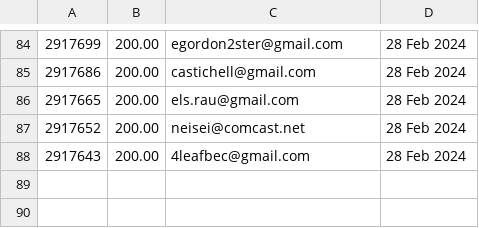
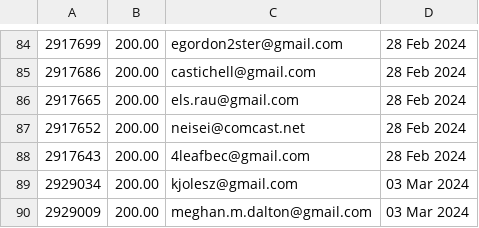
Before and after one commit to required777/TD-Testing-ffcsa_scripts, a CSV file: localline/data/order_data_PRODUCTION_fail.csv, drawn as a sheet; only a part is shown, gaps mark what is left out; the diff names each change by its address in the sheet, - before the commit and + after, or states it on an @@ line.

Commit message:
Update data files

```diff
--- a/localline/data/order_data_PRODUCTION_fail.csv
+++ b/localline/data/order_data_PRODUCTION_fail.csv
+row 89: 2929034 | 200.00 | kjolesz@gmail.com | 03 Mar 2024
+row 90: 2929009 | 200.00 | meghan.m.dalton@gmail.com | 03 Mar 2024
```
Also changed, not shown: localline/data/order_data_PRODUCTION_success.csv.
